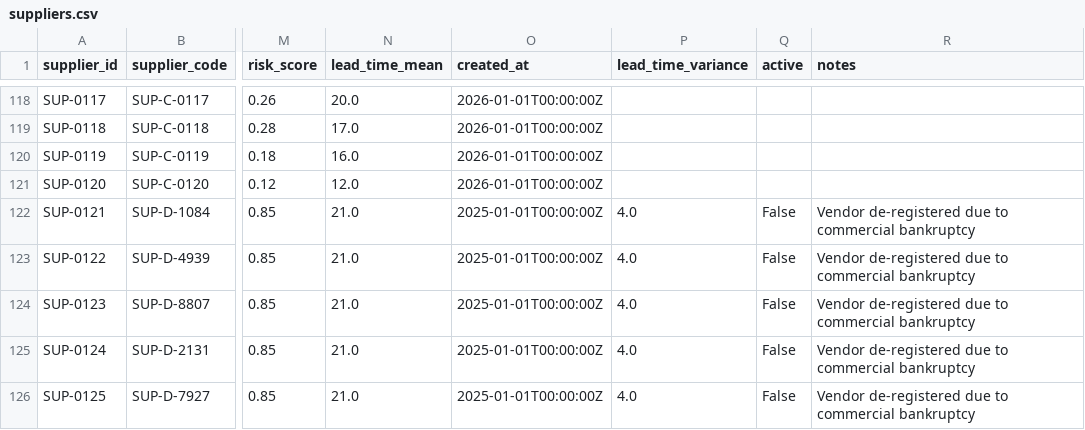
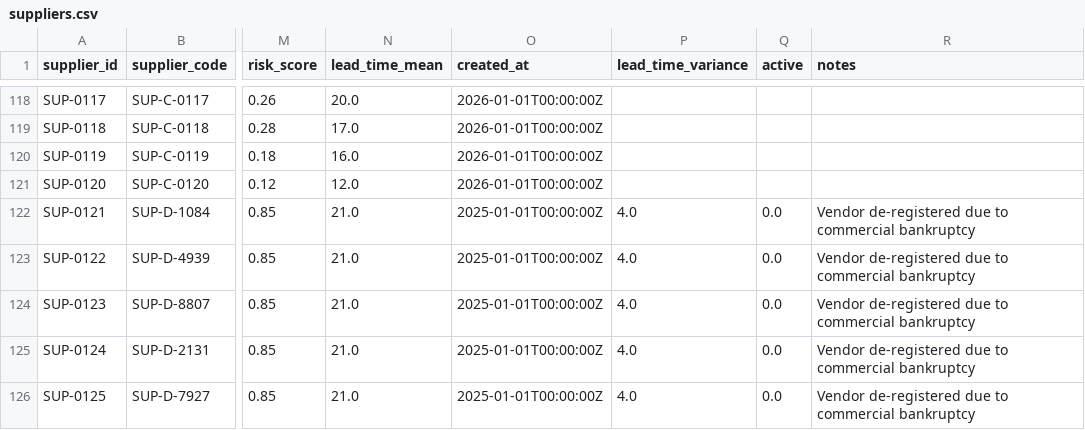
Before and after one commit to Ts5338236/Yotta-AI, a CSV file: output/csv/suppliers.csv, drawn as a sheet; only a part is shown, gaps mark what is left out; the diff names each change by its address in the sheet, - before the commit and + after, or states it on an @@ line.

```diff
--- a/output/csv/suppliers.csv
+++ b/output/csv/suppliers.csv
-Q122:Q126 (active): False
+Q122:Q126 (active): 0.0
```
Also changed, not shown: output/csv/budget_events.csv, output/csv/deliveries.csv, 51 other files.
